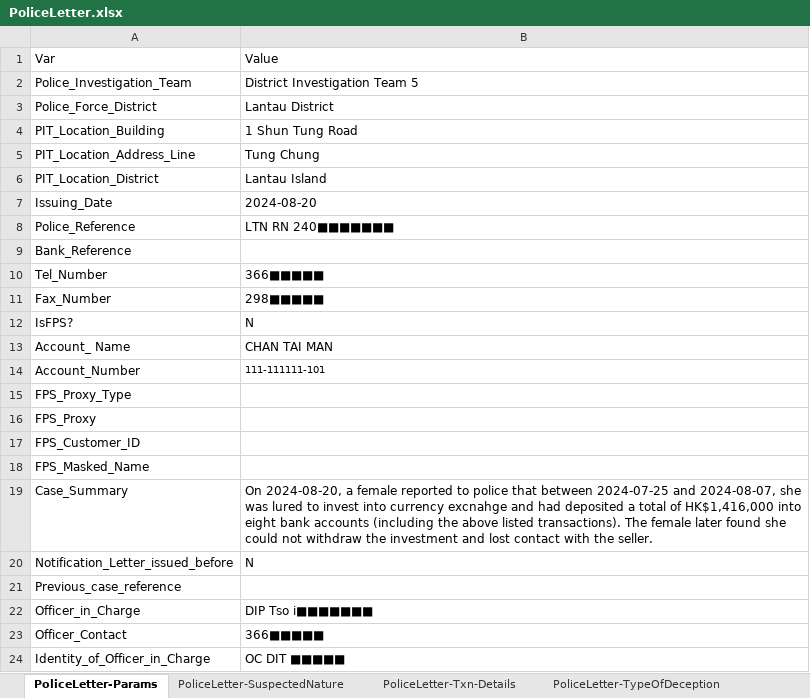
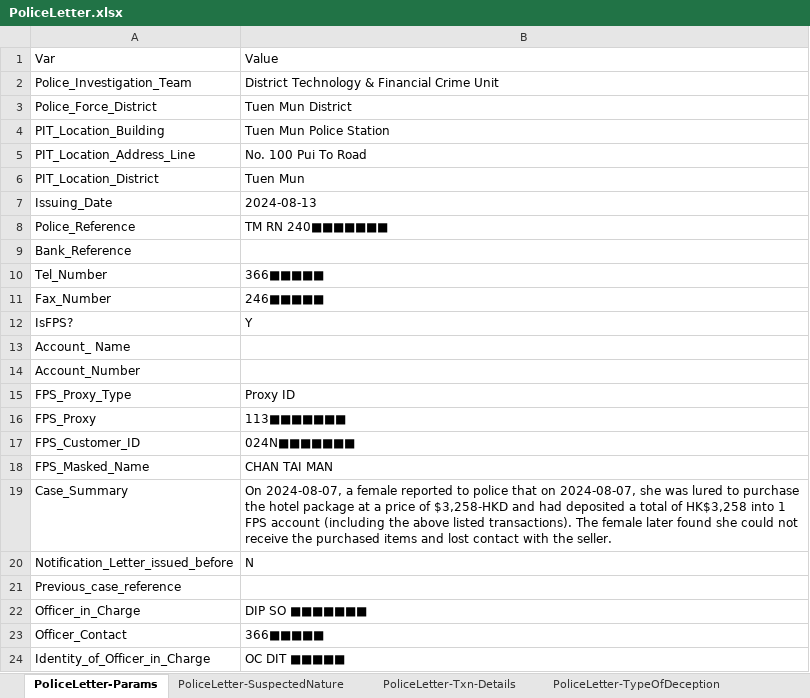
Before and after one commit to michaelfong2017/hase-scripts, an Excel workbook: Raw Input Data/Template/PoliceLetter.xlsx, sheet PoliceLetter-Params, drawn as a sheet; values as stored, in another font and other column widths than the file's, no borders; ↵ is a line break in a cell; the diff names each change by its address in the sheet, - before the commit and + after, or states it on an @@ line.

```diff
--- a/Raw Input Data/Template/PoliceLetter.xlsx (sheet PoliceLetter-Params)
+++ b/Raw Input Data/Template/PoliceLetter.xlsx (sheet PoliceLetter-Params)
-B2: District Investigation Team 5
+B2: District Technology & Financial Crime Unit
-B3: Lantau District
+B3: Tuen Mun District
-B4: 1 Shun Tung Road
+B4: Tuen Mun Police Station
-B5: Tung Chung
+B5: No. 100 Pui To Road
-B6: Lantau Island
+B6: Tuen Mun
-B7: 2024-08-20
+B7: 2024-08-13
-B8: LTN RN 240■■■■■■■
+B8: TM RN 240■■■■■■■
-B11: 298■■■■■
+B11: 246■■■■■
-B12: N
+B12: Y
-B13: CHAN TAI MAN
+B13: (empty)
-B14: 111-111111-101
+B14: (empty)
-B15: (empty)
+B15: Proxy ID
-B16: (empty)
+B16: 113■■■■■■■
-B17: (empty)
+B17: 024N■■■■■■■
-B18: (empty)
+B18: CHAN TAI MAN
-B19: On 2024-08-20, a female reported to police that between 2024-07-25 and 2024-08-07, she ↵ was lured to invest into currency excnahge and had deposited a total of HK$1,416,000 into ↵ eight bank accounts (including the above listed transactions). The female later found she ↵ could not withdraw the investment and lost…
+B19: On 2024-08-07, a female reported to police that on 2024-08-07, she was lured to purchase ↵ the hotel package at a price of $3,258-HKD and had deposited a total of HK$3,258 into 1 ↵ FPS account (including the above listed transactions). The female later found she could not ↵ receive the purchased items and lost…
-B22: DIP Tso i■■■■■■■
+B22: DIP SO ■■■■■■■
```
Also changed, not shown: sheet PoliceLetter-Txn-Details, sheet PoliceLetter-Output, sheet PoliceLetter-Runtime-Params, sheet PoliceLetter-TypeOfDeception, Input Data Summary/Transaction_From_IR_and_Source.xlsx, 2 other files.
